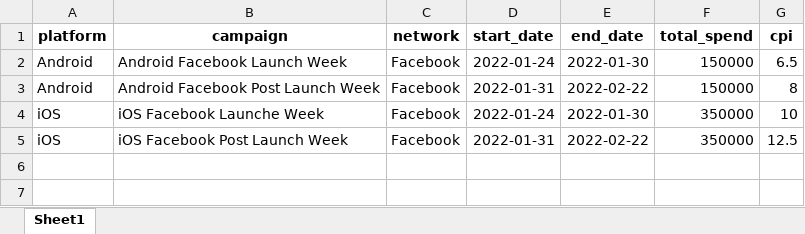
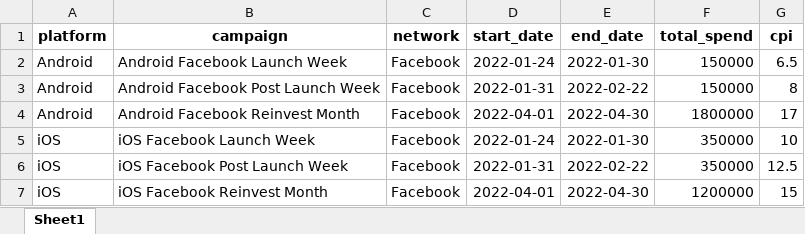
Before and after one commit to reyna-feng/Games_RevenueModeler, an Excel workbook: Initial Builder.xlsx, sheet Sheet1, drawn as a sheet; values as stored, in another font and other column widths than the file's, no borders; addresses are those after the commit; the diff names each change by its address in the sheet, - before the commit and + after, or states it on an @@ line.

```diff
--- a/Initial Builder.xlsx (sheet Sheet1)
+++ b/Initial Builder.xlsx (sheet Sheet1)
+row 4: Android | Android Facebook Reinvest Month | Facebook | 2022-04-01 | 2022-04-30 | 1800000 | 17
-B5 (campaign): iOS Facebook Launche Week
+B5 (campaign): iOS Facebook Launch Week
+row 7: iOS | iOS Facebook Reinvest Month | Facebook | 2022-04-01 | 2022-04-30 | 1200000 | 15
```
Also changed, not shown: LTV Variables.xlsx, Reinvest.xlsx, 6 other files.
